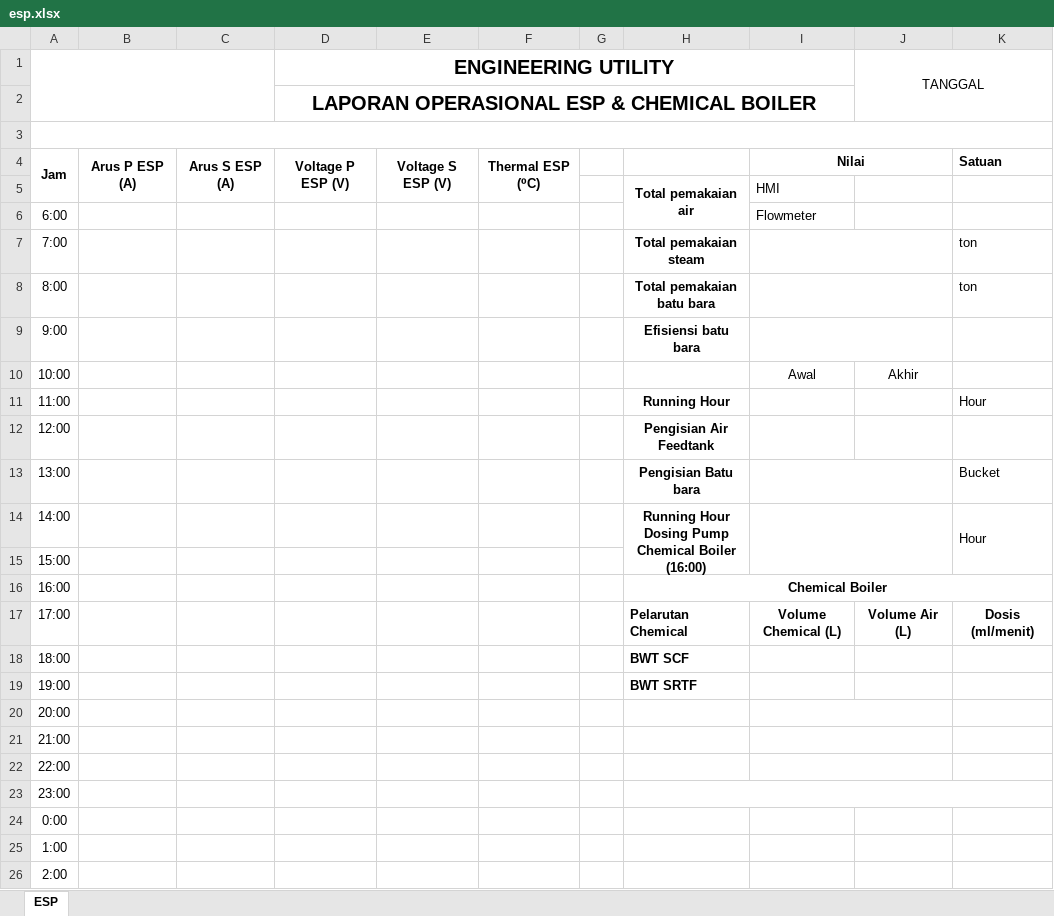
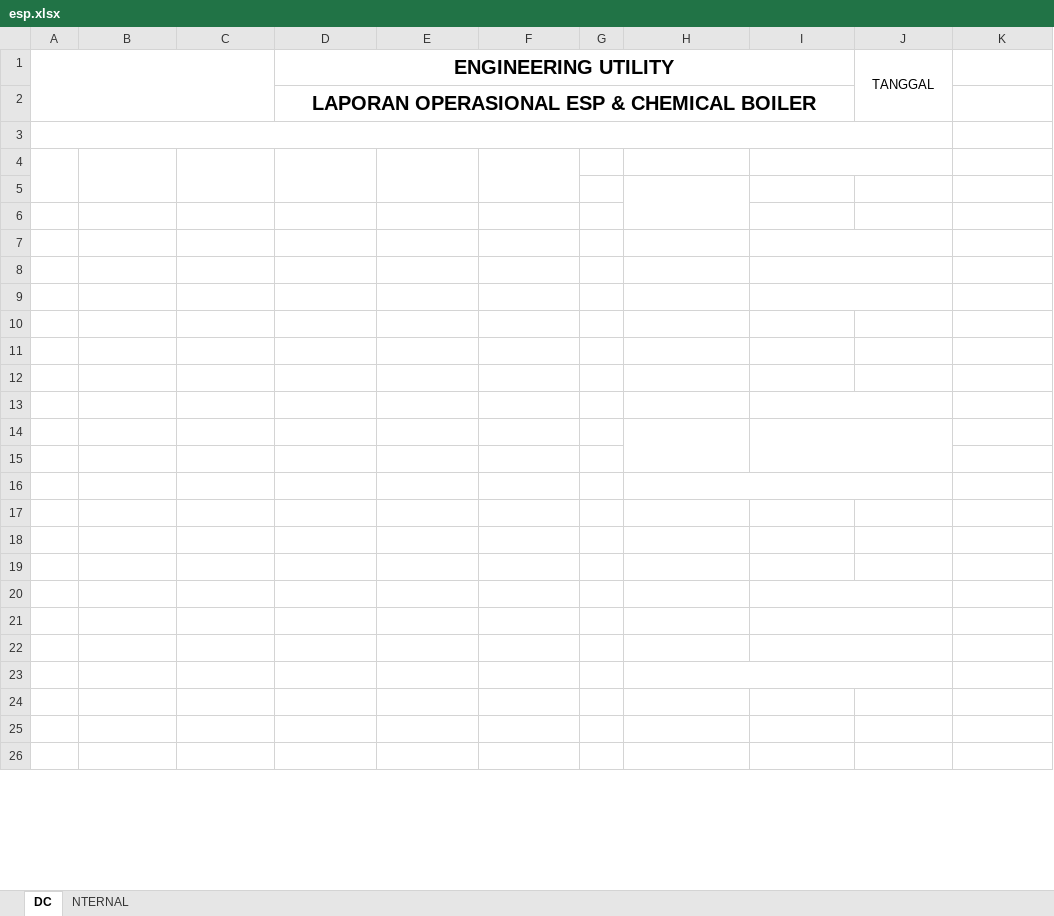
Before and after one commit to Praja04/Engineering, an Excel workbook: public/assets/templates/operasional/esp.xlsx, sheet DC, drawn as a sheet; only a part is shown; values as stored, in another font and other column widths than the file's, no borders; charts and pictures not drawn; removed rows and columns are numbered as before the commit, all else as after; ↵ is a line break in a cell; the diff covers the shown part only; the diff names each change by its address in the sheet, - before the commit and + after, or states it on an @@ line.

```diff
--- a/public/assets/templates/operasional/esp.xlsx (sheet DC)
+++ b/public/assets/templates/operasional/esp.xlsx (sheet DC)
-sheet tab: ESP
+sheet tab: DC
+sheet tab: NTERNAL
-J1:K2 merged
+J1:J2 merged
-A3:K3 merged
+A3:J3 merged
-row 4: Jam | Arus P ESP (A) | Arus S ESP (A) | Voltage P ESP (V) | Voltage S ESP (V) | Thermal ESP (⁰C) |  |  | Nilai |  | Satuan
+row 4: (empty)
-row 5:  |  |  |  |  |  |  | Total pemakaian air | HMI
+row 5: (empty)
-row 6: 6:00 |  |  |  |  |  |  |  | Flowmeter
+row 6: (empty)
-row 7: 7:00 |  |  |  |  |  |  | Total pemakaian steam |  |  | ton
+row 7: (empty)
-row 8: 8:00 |  |  |  |  |  |  | Total pemakaian batu bara |  |  | ton
+row 8: (empty)
-row 9: 9:00 |  |  |  |  |  |  | Efisiensi batu bara
+row 9: (empty)
-row 10: 10:00 |  |  |  |  |  |  |  | Awal | Akhir
+row 10: (empty)
-row 11: 11:00 |  |  |  |  |  |  | Running Hour |  |  | Hour
+row 11: (empty)
-row 12: 12:00 |  |  |  |  |  |  | Pengisian Air Feedtank
+row 12: (empty)
-row 13: 13:00 |  |  |  |  |  |  | Pengisian Batu bara |  |  | Bucket
+row 13: (empty)
-row 14: 14:00 |  |  |  |  |  |  | Running Hour ↵ Dosing Pump Chemical Boiler (16:00) |  |  | Hour
+row 14: (empty)
-K14:K15 merged
-A15: 15:00
+A15: (empty)
-row 16: 16:00 |  |  |  |  |  |  | Chemical Boiler
+row 16: (empty)
-H16:K16 merged
+H16:J16 merged
-row 17: 17:00 |  |  |  |  |  |  | Pelarutan Chemical | Volume Chemical (L) | Volume Air (L) | Dosis (ml/menit)
+row 17: (empty)
-row 18: 18:00 |  |  |  |  |  |  | BWT SCF
+row 18: (empty)
-row 19: 19:00 |  |  |  |  |  |  | BWT SRTF
+row 19: (empty)
-A20: 20:00
+A20: (empty)
-A21: 21:00
+A21: (empty)
-A22: 22:00
+A22: (empty)
-A23: 23:00
+A23: (empty)
-H23:K23 merged
+H23:J23 merged
-A24: 0:00
+A24: (empty)
-A25: 1:00
+A25: (empty)
-A26: 2:00
+A26: (empty)
```
Also changed, not shown: 1 added row, 3 edited cells and merged cells elsewhere in this sheet, charts or pictures, 7 other files.
